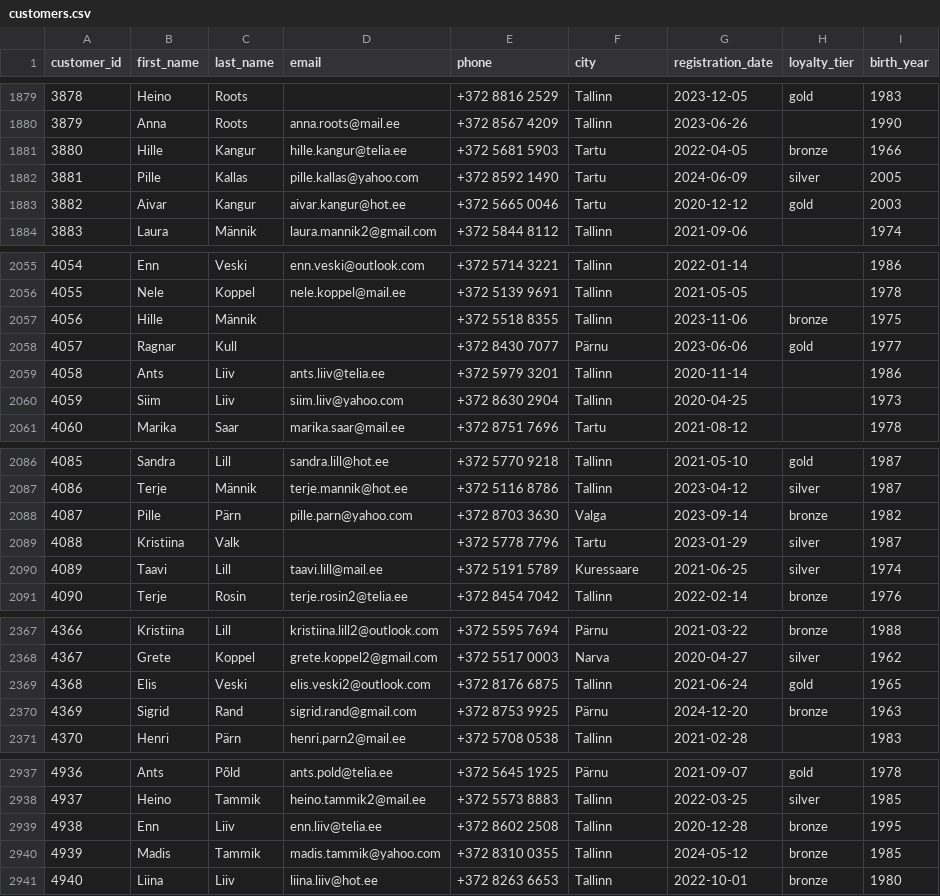
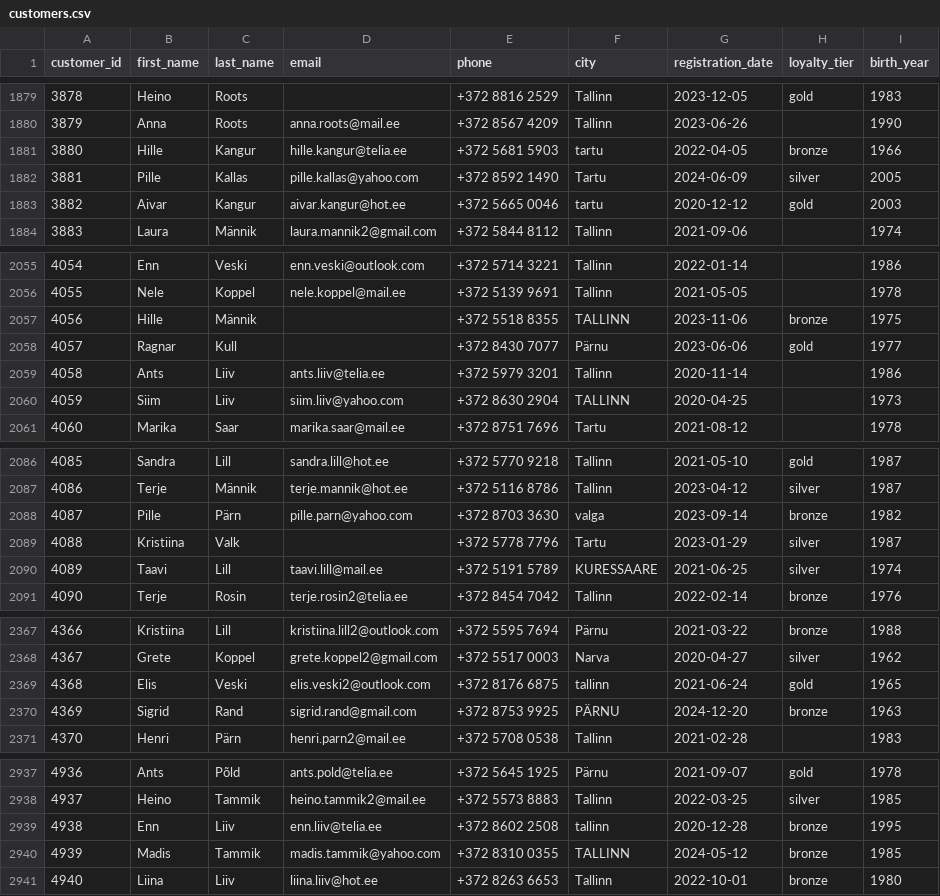
Before and after one commit to Eike-m/daca-portfolio, a CSV file: portfolio/week-7/team/customers.csv, drawn as a sheet; only a part is shown, gaps mark what is left out; the diff covers the shown part only.

```diff
--- a/portfolio/week-7/team/customers.csv
+++ b/portfolio/week-7/team/customers.csv
@@ -1880,5 +1880,5 @@ customer_id,first_name,last_name,email,phone,city,registration_date,loyalty_tier
 3879,Anna,Roots,anna.roots@mail.ee,+372 8567 4209,Tallinn,2023-06-26,,1990
-3880,Hille,Kangur,hille.kangur@telia.ee,+372 5681 5903,Tartu,2022-04-05,bronze,1966
+3880,Hille,Kangur,hille.kangur@telia.ee,+372 5681 5903,tartu,2022-04-05,bronze,1966
 3881,Pille,Kallas,pille.kallas@yahoo.com,+372 8592 1490,Tartu,2024-06-09,silver,2005
-3882,Aivar,Kangur,aivar.kangur@hot.ee,+372 5665 0046,Tartu,2020-12-12,gold,2003
+3882,Aivar,Kangur,aivar.kangur@hot.ee,+372 5665 0046,tartu,2020-12-12,gold,2003
 3883,Laura,Männik,laura.mannik2@gmail.com,+372 5844 8112,Tallinn,2021-09-06,,1974
@@ -2056,6 +2056,6 @@ customer_id,first_name,last_name,email,phone,city,registration_date,loyalty_tier
 4055,Nele,Koppel,nele.koppel@mail.ee,+372 5139 9691,Tallinn,2021-05-05,,1978
-4056,Hille,Männik,,+372 5518 8355,Tallinn,2023-11-06,bronze,1975
+4056,Hille,Männik,,+372 5518 8355,TALLINN,2023-11-06,bronze,1975
 4057,Ragnar,Kull,,+372 8430 7077,Pärnu,2023-06-06,gold,1977
 4058,Ants,Liiv,ants.liiv@telia.ee,+372 5979 3201,Tallinn,2020-11-14,,1986
-4059,Siim,Liiv,siim.liiv@yahoo.com,+372 8630 2904,Tallinn,2020-04-25,,1973
+4059,Siim,Liiv,siim.liiv@yahoo.com,+372 8630 2904,TALLINN,2020-04-25,,1973
 4060,Marika,Saar,marika.saar@mail.ee,+372 8751 7696,Tartu,2021-08-12,,1978
@@ -2087,5 +2087,5 @@ customer_id,first_name,last_name,email,phone,city,registration_date,loyalty_tier
 4086,Terje,Männik,terje.mannik@hot.ee,+372 5116 8786,Tallinn,2023-04-12,silver,1987
-4087,Pille,Pärn,pille.parn@yahoo.com,+372 8703 3630,Valga,2023-09-14,bronze,1982
+4087,Pille,Pärn,pille.parn@yahoo.com,+372 8703 3630,valga,2023-09-14,bronze,1982
 4088,Kristiina,Valk,,+372 5778 7796,Tartu,2023-01-29,silver,1987
-4089,Taavi,Lill,taavi.lill@mail.ee,+372 5191 5789,Kuressaare,2021-06-25,silver,1974
+4089,Taavi,Lill,taavi.lill@mail.ee,+372 5191 5789,KURESSAARE,2021-06-25,silver,1974
 4090,Terje,Rosin,terje.rosin2@telia.ee,+372 8454 7042,Tallinn,2022-02-14,bronze,1976
@@ -2369,3 +2369,3 @@ customer_id,first_name,last_name,email,phone,city,registration_date,loyalty_tier
-4368,Elis,Veski,elis.veski2@outlook.com,+372 8176 6875,Tallinn,2021-06-24,gold,1965
-4369,Sigrid,Rand,sigrid.rand@gmail.com,+372 8753 9925,Pärnu,2024-12-20,bronze,1963
+4368,Elis,Veski,elis.veski2@outlook.com,+372 8176 6875,tallinn,2021-06-24,gold,1965
+4369,Sigrid,Rand,sigrid.rand@gmail.com,+372 8753 9925,PÄRNU,2024-12-20,bronze,1963
 4370,Henri,Pärn,henri.parn2@mail.ee,+372 5708 0538,Tallinn,2021-02-28,,1983
@@ -2938,4 +2938,4 @@ customer_id,first_name,last_name,email,phone,city,registration_date,loyalty_tier
 4937,Heino,Tammik,heino.tammik2@mail.ee,+372 5573 8883,Tallinn,2022-03-25,silver,1985
-4938,Enn,Liiv,enn.liiv@telia.ee,+372 8602 2508,Tallinn,2020-12-28,bronze,1995
-4939,Madis,Tammik,madis.tammik@yahoo.com,+372 8310 0355,Tallinn,2024-05-12,bronze,1985
+4938,Enn,Liiv,enn.liiv@telia.ee,+372 8602 2508,tallinn,2020-12-28,bronze,1995
+4939,Madis,Tammik,madis.tammik@yahoo.com,+372 8310 0355,TALLINN,2024-05-12,bronze,1985
 4940,Liina,Liiv,liina.liiv@hot.ee,+372 8263 6653,Tallinn,2022-10-01,bronze,1980
```
Also changed, not shown: 125 edited cells elsewhere in this file, portfolio/week-7/individual/customers.csv, 15 other files.
